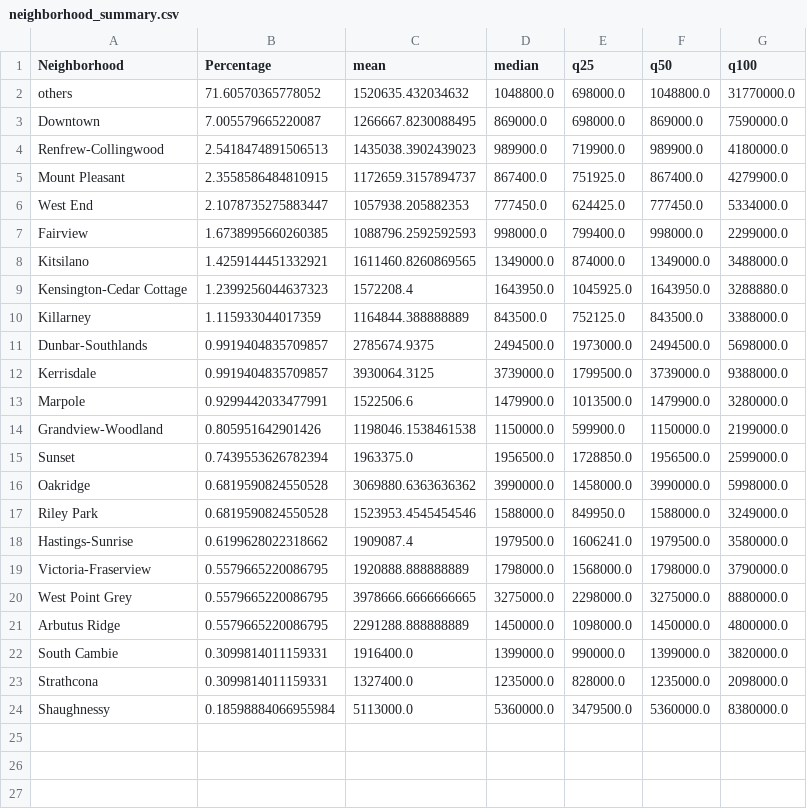
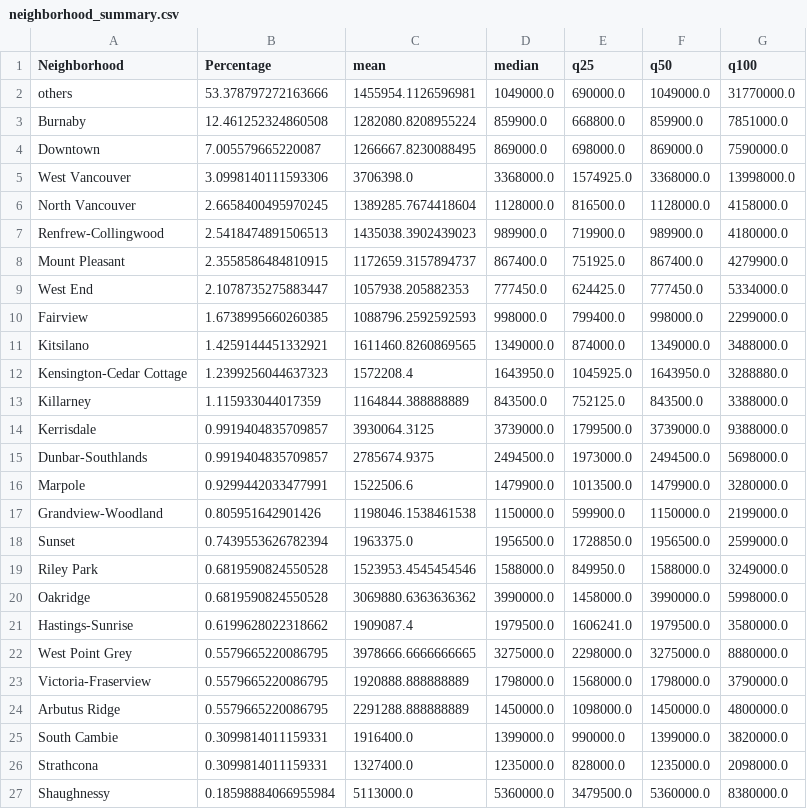
Before and after one commit to Ericzhouhy/CMPT_733_Final_Project, a CSV file: neighborhood_summary.csv, drawn as a sheet.

```diff
--- a/neighborhood_summary.csv
+++ b/neighborhood_summary.csv
@@ -1,4 +1,7 @@
 Neighborhood,Percentage,mean,median,q25,q50,q100
-others,71.60570365778052,1520635.432034632,1048800.0,698000.0,1048800.0,31770000.0
+others,53.378797272163666,1455954.1126596981,1049000.0,690000.0,1049000.0,31770000.0
+Burnaby,12.461252324860508,1282080.8208955224,859900.0,668800.0,859900.0,7851000.0
 Downtown,7.005579665220087,1266667.8230088495,869000.0,698000.0,869000.0,7590000.0
+West Vancouver,3.0998140111593306,3706398.0,3368000.0,1574925.0,3368000.0,13998000.0
+North Vancouver,2.6658400495970245,1389285.7674418604,1128000.0,816500.0,1128000.0,4158000.0
 Renfrew-Collingwood,2.5418474891506513,1435038.3902439023,989900.0,719900.0,989900.0,4180000.0
@@ -10,4 +13,4 @@ Kensington-Cedar Cottage,1.2399256044637323,1572208.4,1643950.0,1045925.0,164395
 Killarney,1.115933044017359,1164844.388888889,843500.0,752125.0,843500.0,3388000.0
+Kerrisdale,0.9919404835709857,3930064.3125,3739000.0,1799500.0,3739000.0,9388000.0
 Dunbar-Southlands,0.9919404835709857,2785674.9375,2494500.0,1973000.0,2494500.0,5698000.0
-Kerrisdale,0.9919404835709857,3930064.3125,3739000.0,1799500.0,3739000.0,9388000.0
 Marpole,0.9299442033477991,1522506.6,1479900.0,1013500.0,1479900.0,3280000.0
@@ -15,7 +18,7 @@ Grandview-Woodland,0.805951642901426,1198046.1538461538,1150000.0,599900.0,11500
 Sunset,0.7439553626782394,1963375.0,1956500.0,1728850.0,1956500.0,2599000.0
+Riley Park,0.6819590824550528,1523953.4545454546,1588000.0,849950.0,1588000.0,3249000.0
 Oakridge,0.6819590824550528,3069880.6363636362,3990000.0,1458000.0,3990000.0,5998000.0
-Riley Park,0.6819590824550528,1523953.4545454546,1588000.0,849950.0,1588000.0,3249000.0
 Hastings-Sunrise,0.6199628022318662,1909087.4,1979500.0,1606241.0,1979500.0,3580000.0
+West Point Grey,0.5579665220086795,3978666.6666666665,3275000.0,2298000.0,3275000.0,8880000.0
 Victoria-Fraserview,0.5579665220086795,1920888.888888889,1798000.0,1568000.0,1798000.0,3790000.0
-West Point Grey,0.5579665220086795,3978666.6666666665,3275000.0,2298000.0,3275000.0,8880000.0
 Arbutus Ridge,0.5579665220086795,2291288.888888889,1450000.0,1098000.0,1450000.0,4800000.0
```
Also changed, not shown: 2 other files.
